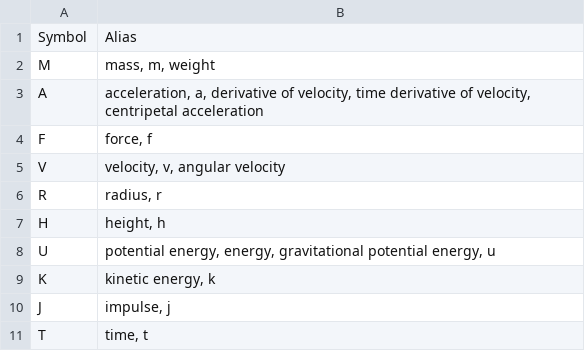
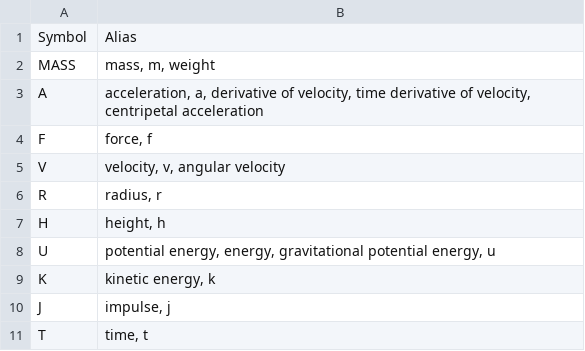
Before and after one commit to julianweng/austin, a CSV file: actions/quiz/alias.csv, drawn as a sheet.

```diff
--- a/actions/quiz/alias.csv
+++ b/actions/quiz/alias.csv
@@ -1,3 +1,3 @@
 Symbol,Alias
-M,"mass, m, weight"
+MASS,"mass, m, weight"
 A,"acceleration, a, derivative of velocity, time derivative of velocity, centripetal acceleration"
```
Also changed, not shown: 4 other files.
